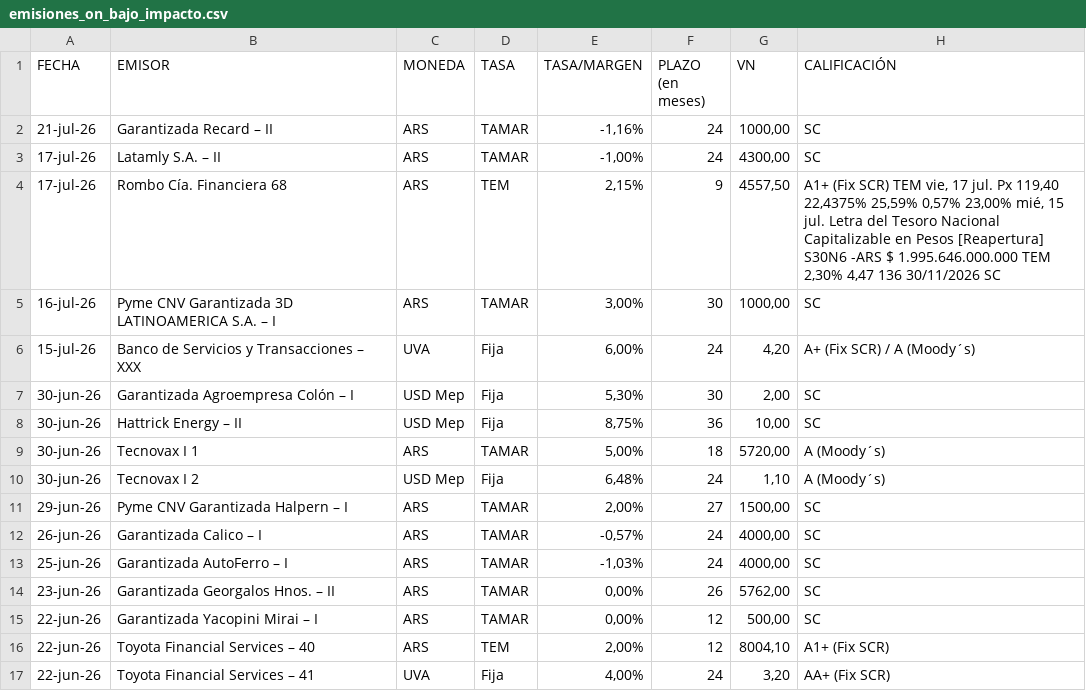
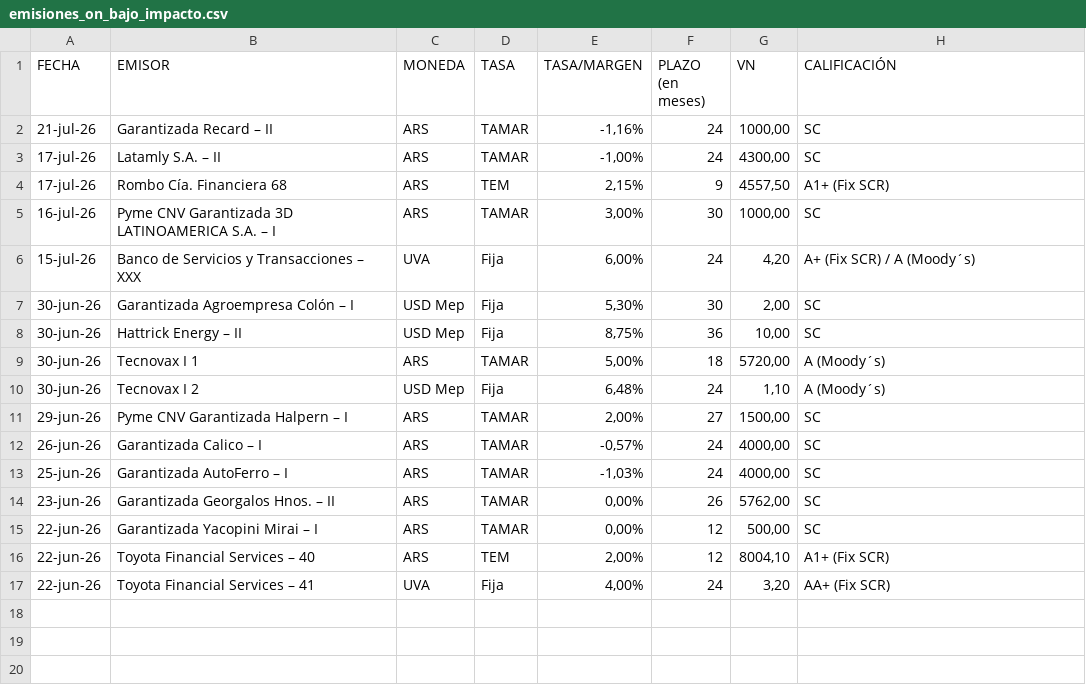
Before and after one commit to ramiellero/Caidas-de-deudas, a CSV file: emisiones_on_bajo_impacto.csv, drawn as a sheet.

Commit message:
fix low impact rating parsing

```diff
--- a/emisiones_on_bajo_impacto.csv
+++ b/emisiones_on_bajo_impacto.csv
@@ -3,3 +3,3 @@
 17-jul-26,Latamly S.A. – II,ARS,TAMAR,"-1,00%",24,"4300,00",SC
-17-jul-26,Rombo Cía. Financiera 68,ARS,TEM,"2,15%",9,"4557,50","A1+ (Fix SCR) TEM vie, 17 jul. Px 119,40 22,4375% 25,59% 0,57% 23,00% mié, 15 jul. Letra del Tesoro Nacional Capitalizable en Pesos [Reapertura] S30N6 -ARS $ 1.995.646.000.000 TEM 2,30% 4,47 136 30/11/2026 SC"
+17-jul-26,Rombo Cía. Financiera 68,ARS,TEM,"2,15%",9,"4557,50",A1+ (Fix SCR)
 16-jul-26,Pyme CNV Garantizada 3D LATINOAMERICA S.A. – I,ARS,TAMAR,"3,00%",30,"1000,00",SC
```
Also changed, not shown: StoneX/deals_bajo_impacto.csv, 1 other file.
